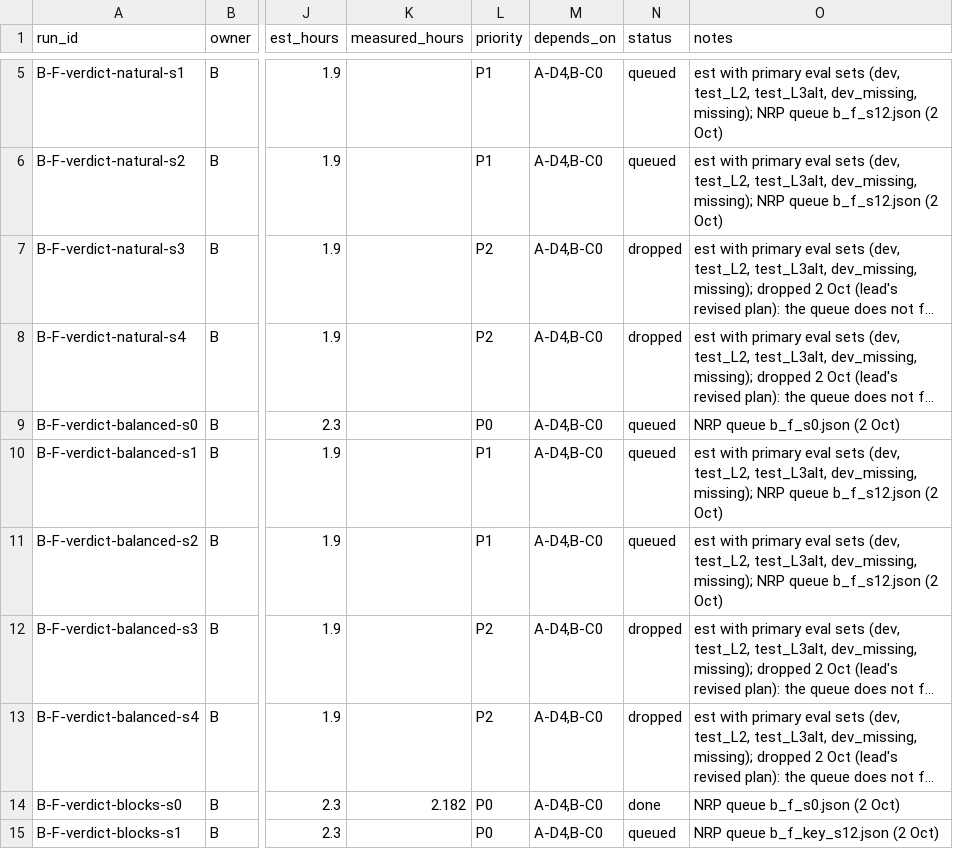
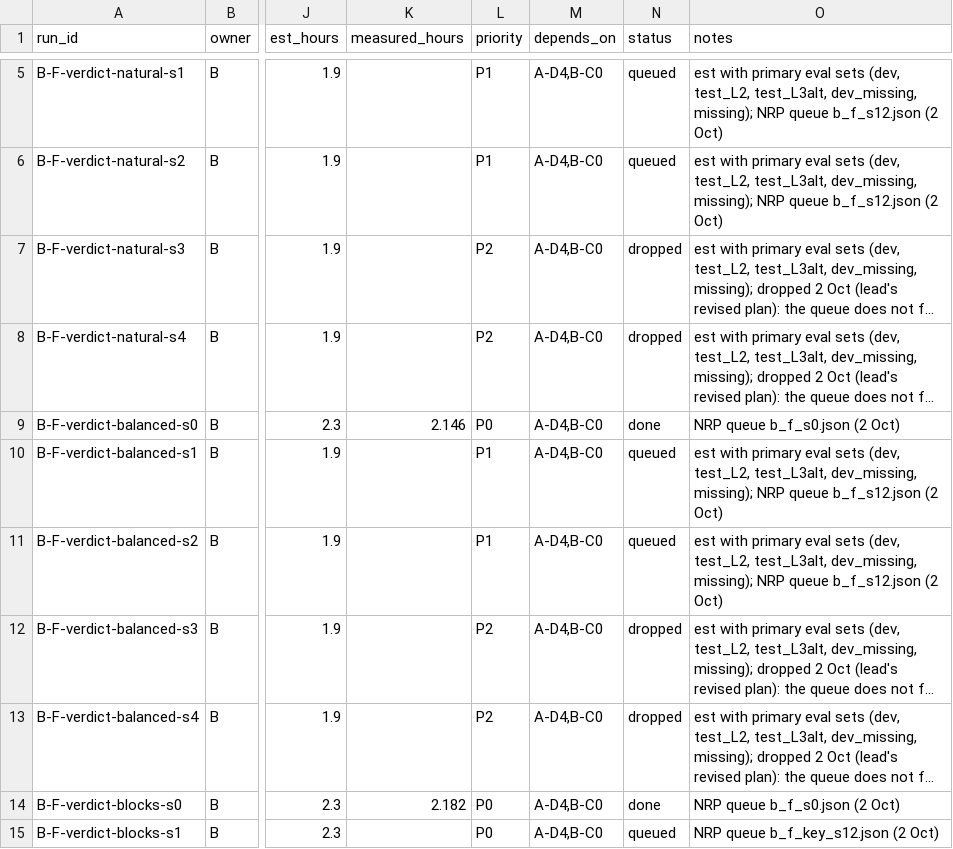
Before and after one commit to Srivatsan6923/selrm, a CSV file: docs/RUN_MATRIX_B.csv, drawn as a sheet; only a part is shown, gaps mark what is left out; long unchanged cells end in …; the diff names each change by its address in the sheet, - before the commit and + after, or states it on an @@ line.

Commit message:
Role B: verdict x balanced seed 0 DONE; report regenerated

```diff
--- a/docs/RUN_MATRIX_B.csv
+++ b/docs/RUN_MATRIX_B.csv
-K9 (measured_hours): (empty)
+K9 (measured_hours): 2.146
-N9 (status): queued
+N9 (status): done
```
Also changed, not shown: 25 other files.
